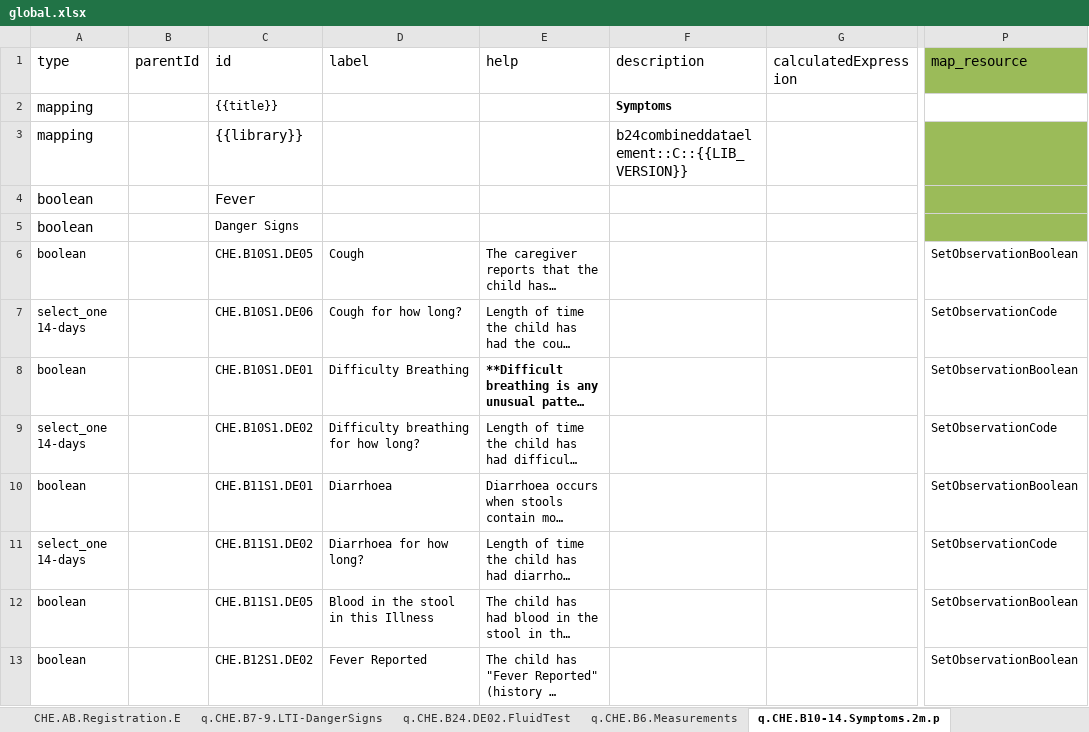
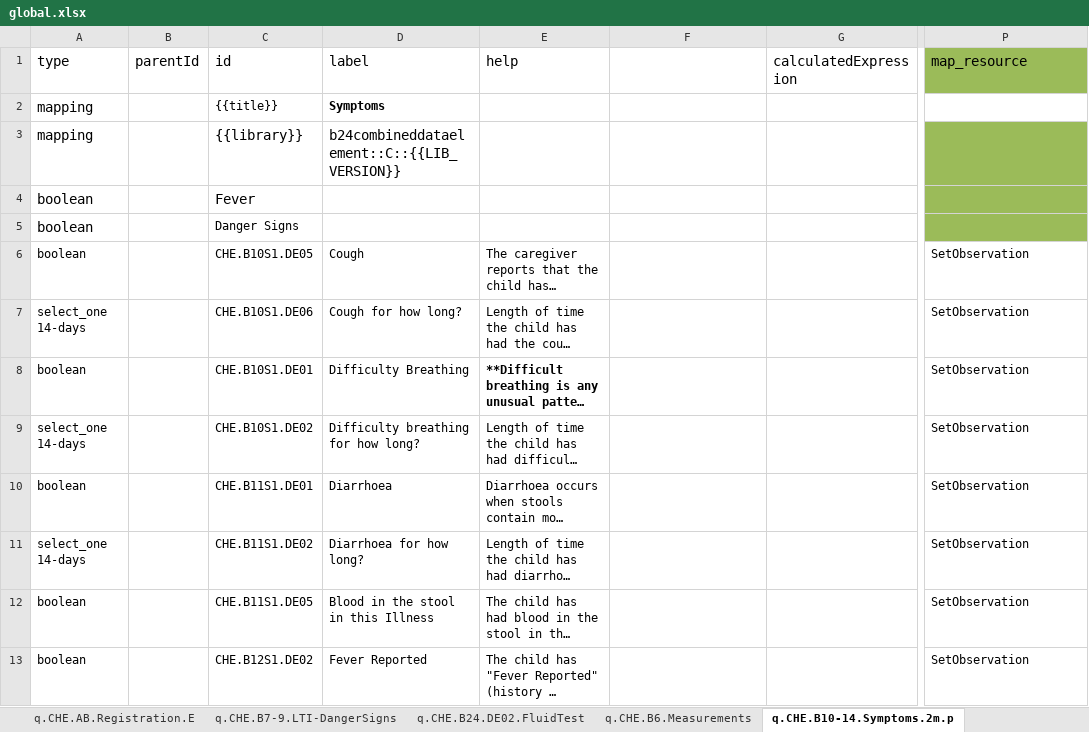
Before and after one commit to WorldHealthOrganization/smart-emcare, an Excel workbook: input/l2/global.xlsx, sheet q.CHE.B10-14.Symptoms.2m.p, drawn as a sheet; only a part is shown, gaps mark what is left out; long unchanged cells end in …; values as stored, in another font and other column widths than the file's, no borders; the diff covers the shown part only; the diff names each change by its address in the sheet, - before the commit and + after, or states it on an @@ line.

```diff
--- a/input/l2/global.xlsx (sheet q.CHE.B10-14.Symptoms.2m.p)
+++ b/input/l2/global.xlsx (sheet q.CHE.B10-14.Symptoms.2m.p)
+sheet tab: q.CHE.AB.Registration.E
-F1: description
+F1: (empty)
-D2 (label): (empty)
+D2 (label): Symptoms
-F2: Symptoms
+F2: (empty)
-D3 (label): (empty)
+D3 (label): b24combineddataelement::C::{{LIB_VERSION}}
-F3: b24combineddataelement::C::{{LIB_VERSION}}
+F3: (empty)
-P6 (map_resource): SetObservationBoolean
+P6 (map_resource): SetObservation
-P7 (map_resource): SetObservationCode
+P7 (map_resource): SetObservation
-P8 (map_resource): SetObservationBoolean
+P8 (map_resource): SetObservation
-P9 (map_resource): SetObservationCode
+P9 (map_resource): SetObservation
-P10 (map_resource): SetObservationBoolean
+P10 (map_resource): SetObservation
-P11 (map_resource): SetObservationCode
+P11 (map_resource): SetObservation
-P12:P13 (map_resource): SetObservationBoolean
+P12:P13 (map_resource): SetObservation
```
Also changed, not shown: 11 edited cells elsewhere in this sheet, sheet valueSet, sheet q.CHE.B17.Health.Prevention, sheet Location.update, sheet l.B24Combined.DataElement, sheet q.CHE.B6.Measurements, sheet q.CHE.B7-9.LTI-DangerSigns, 6 more sheets, other sheet tabs.
